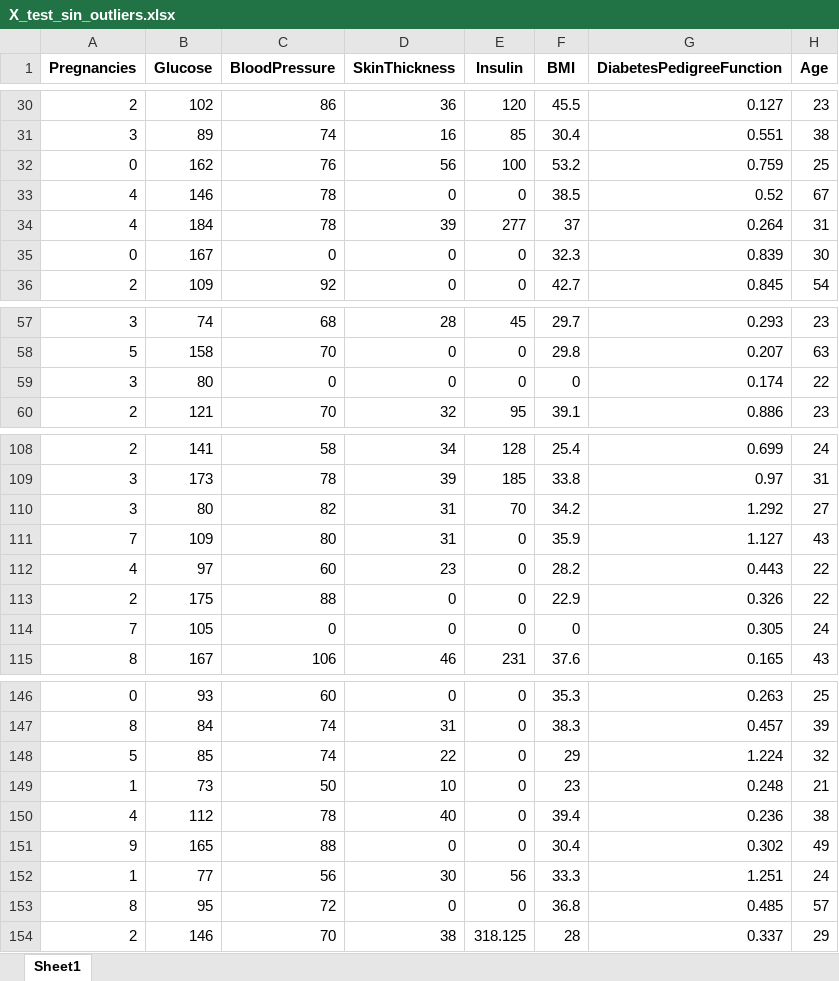
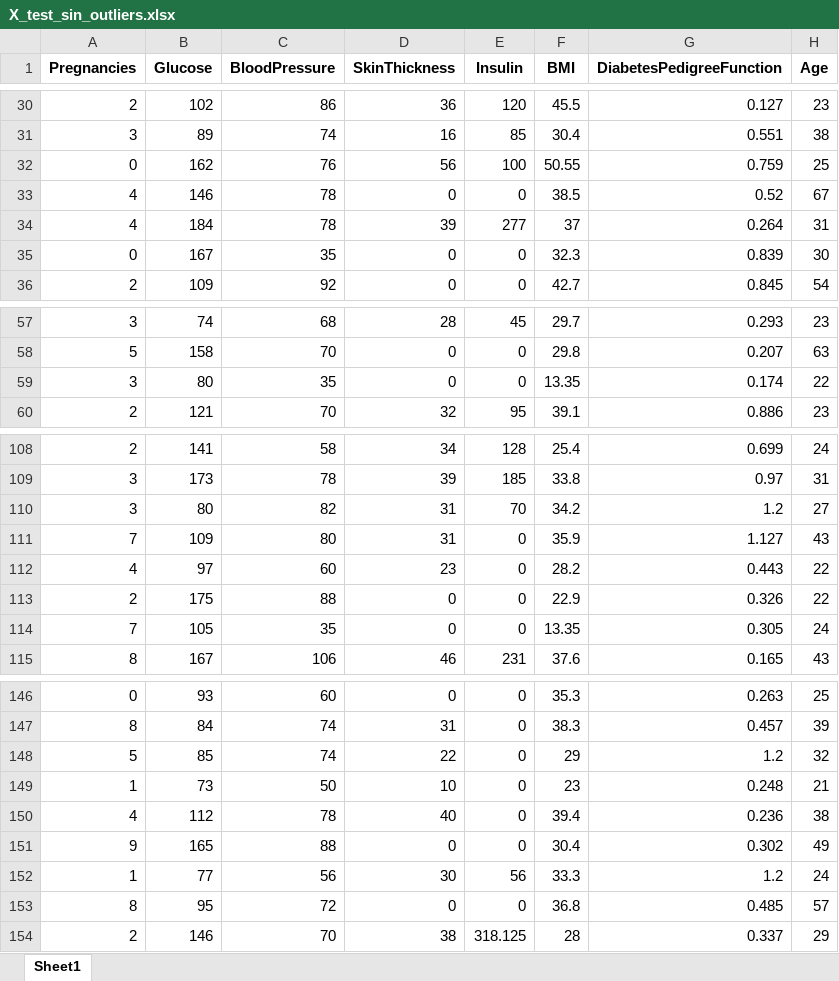
Before and after one commit to 4GeeksAcademy/ginappedrosa-decision-tree-ML-diabetes_case, an Excel workbook: data/processed/X_test_sin_outliers.xlsx, sheet Sheet1, drawn as a sheet; only a part is shown, gaps mark what is left out; values as stored, in another font and other column widths than the file's, no borders; the diff covers the shown part only; the diff names each change by its address in the sheet, - before the commit and + after, or states it on an @@ line.

```diff
--- a/data/processed/X_test_sin_outliers.xlsx (sheet Sheet1)
+++ b/data/processed/X_test_sin_outliers.xlsx (sheet Sheet1)
-F32 (BMI): 53.2
+F32 (BMI): 50.55
-C35 (BloodPressure): 0
+C35 (BloodPressure): 35
-C59 (BloodPressure): 0
+C59 (BloodPressure): 35
-F59 (BMI): 0
+F59 (BMI): 13.35
-G110 (DiabetesPedigreeFunction): 1.292
+G110 (DiabetesPedigreeFunction): 1.2
-C114 (BloodPressure): 0
+C114 (BloodPressure): 35
-F114 (BMI): 0
+F114 (BMI): 13.35
-G148 (DiabetesPedigreeFunction): 1.224
+G148 (DiabetesPedigreeFunction): 1.2
-G152 (DiabetesPedigreeFunction): 1.251
+G152 (DiabetesPedigreeFunction): 1.2
```
Also changed, not shown: 19 edited cells elsewhere in this sheet, data/processed/X_test_sin_outliers_norm.xlsx, data/processed/X_test_sin_outliers_scal.xlsx, 20 other files.
